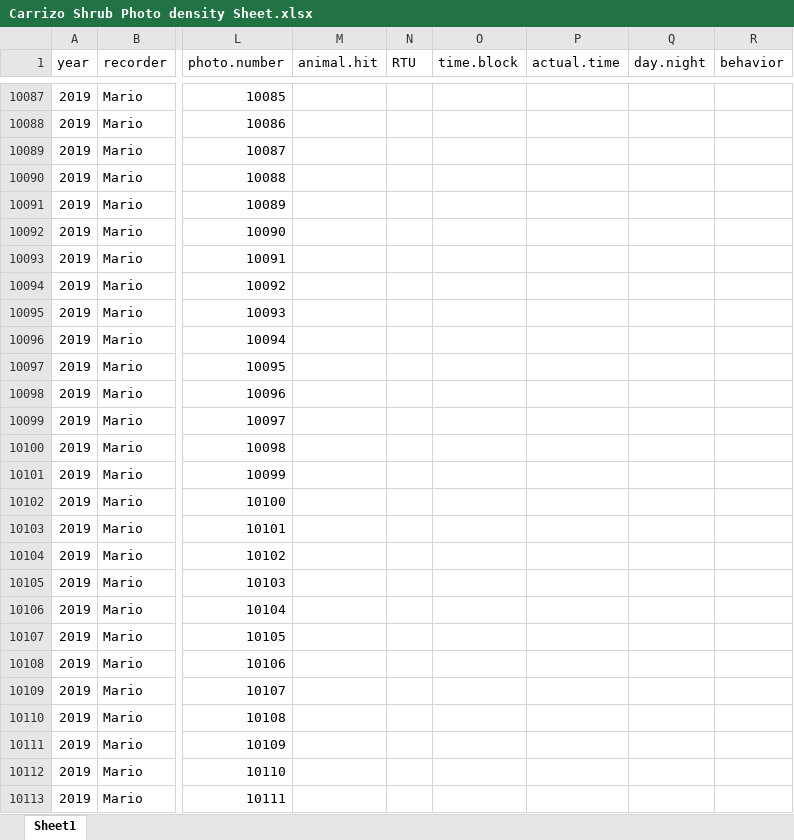
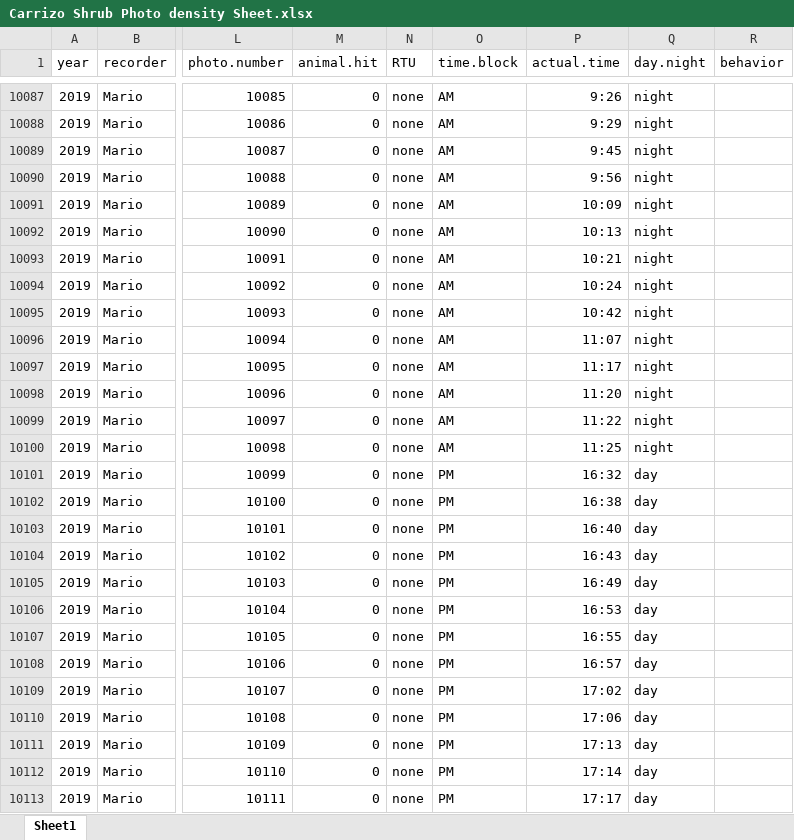
Before and after one commit to MarioZuliani/Data-Sheets-Field-Season-Summer-2019, an Excel workbook: Carrizo Shrub Photo density Sheet.xlsx, sheet Sheet1, drawn as a sheet; only a part is shown, gaps mark what is left out; values as stored, in another font and other column widths than the file's, no borders; the diff covers the shown part only; the diff names each change by its address in the sheet, - before the commit and + after, or states it on an @@ line.

```diff
--- a/Carrizo Shrub Photo density Sheet.xlsx (sheet Sheet1)
+++ b/Carrizo Shrub Photo density Sheet.xlsx (sheet Sheet1)
-M10087:M10113 (animal.hit): (empty)
+M10087:M10113 (animal.hit): 0
-N10087:N10113 (RTU): (empty)
+N10087:N10113 (RTU): none
-O10087:O10100 (time.block): (empty)
+O10087:O10100 (time.block): AM
-P10087 (actual.time): (empty)
+P10087 (actual.time): 9:26
-Q10087:Q10100 (day.night): (empty)
+Q10087:Q10100 (day.night): night
-P10088 (actual.time): (empty)
+P10088 (actual.time): 9:29
-P10089 (actual.time): (empty)
+P10089 (actual.time): 9:45
-P10090 (actual.time): (empty)
+P10090 (actual.time): 9:56
-P10091 (actual.time): (empty)
+P10091 (actual.time): 10:09
-P10092 (actual.time): (empty)
+P10092 (actual.time): 10:13
-P10093 (actual.time): (empty)
+P10093 (actual.time): 10:21
-P10094 (actual.time): (empty)
+P10094 (actual.time): 10:24
-P10095 (actual.time): (empty)
+P10095 (actual.time): 10:42
-P10096 (actual.time): (empty)
+P10096 (actual.time): 11:07
-P10097 (actual.time): (empty)
+P10097 (actual.time): 11:17
-P10098 (actual.time): (empty)
+P10098 (actual.time): 11:20
-P10099 (actual.time): (empty)
+P10099 (actual.time): 11:22
-P10100 (actual.time): (empty)
+P10100 (actual.time): 11:25
-O10101:O10113 (time.block): (empty)
+O10101:O10113 (time.block): PM
-P10101 (actual.time): (empty)
+P10101 (actual.time): 16:32
-Q10101:Q10113 (day.night): (empty)
+Q10101:Q10113 (day.night): day
-P10102 (actual.time): (empty)
+P10102 (actual.time): 16:38
-P10103 (actual.time): (empty)
+P10103 (actual.time): 16:40
-P10104 (actual.time): (empty)
+P10104 (actual.time): 16:43
-P10105 (actual.time): (empty)
+P10105 (actual.time): 16:49
-P10106 (actual.time): (empty)
+P10106 (actual.time): 16:53
-P10107 (actual.time): (empty)
+P10107 (actual.time): 16:55
-P10108 (actual.time): (empty)
+P10108 (actual.time): 16:57
-P10109 (actual.time): (empty)
+P10109 (actual.time): 17:02
-P10110 (actual.time): (empty)
+P10110 (actual.time): 17:06
-P10111 (actual.time): (empty)
+P10111 (actual.time): 17:13
-P10112 (actual.time): (empty)
+P10112 (actual.time): 17:14
-P10113 (actual.time): (empty)
+P10113 (actual.time): 17:17
```
Also changed, not shown: 367 edited cells elsewhere in this sheet.
